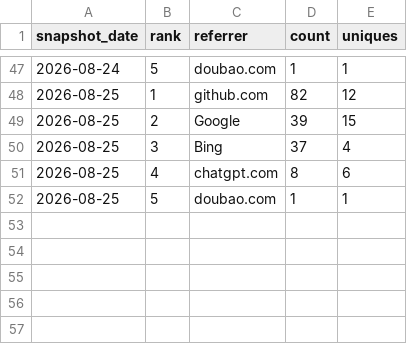
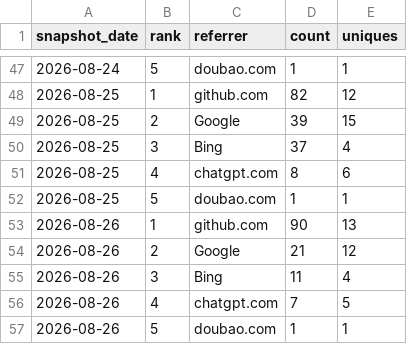
Before and after one commit to danielep71/VBA-DATETIMEPICKER, a CSV file: data/referrers.csv, drawn as a sheet; only a part is shown, gaps mark what is left out; the diff names each change by its address in the sheet, - before the commit and + after, or states it on an @@ line.

```diff
--- a/data/referrers.csv
+++ b/data/referrers.csv
+row 53: 2026-08-26 | 1 | github.com | 90 | 13
+row 54: 2026-08-26 | 2 | Google | 21 | 12
+row 55: 2026-08-26 | 3 | Bing | 11 | 4
+row 56: 2026-08-26 | 4 | chatgpt.com | 7 | 5
+row 57: 2026-08-26 | 5 | doubao.com | 1 | 1
```
Also changed, not shown: data/popular_paths.csv, data/traffic.csv, 1 other file.
